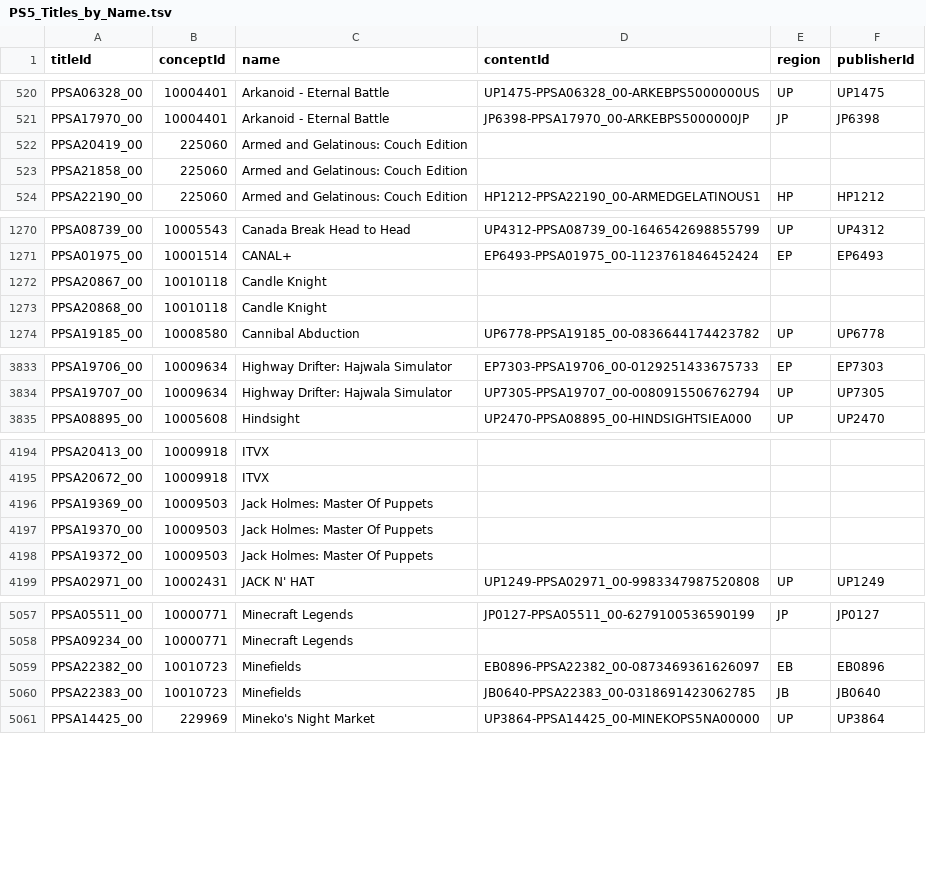
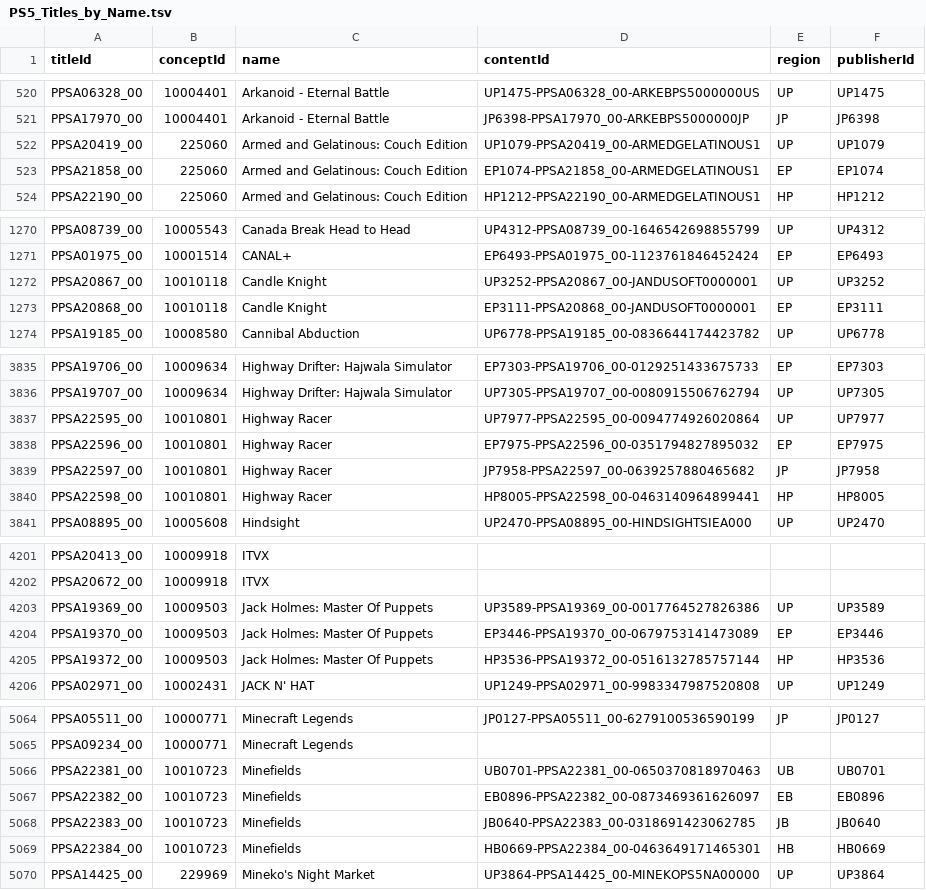
Before and after one commit to andshrew/PlayStation-Titles, a TSV file: PS5_Titles_by_Name.tsv, drawn as a sheet; only a part is shown, gaps mark what is left out; the diff covers the shown part only.

```diff
--- a/PS5_Titles_by_Name.tsv
+++ b/PS5_Titles_by_Name.tsv
@@ -521,4 +521,4 @@ PPSA06328_00	10004401	Arkanoid - Eternal Battle	UP1475-PPSA06328_00-ARKEBPS50000
 PPSA17970_00	10004401	Arkanoid - Eternal Battle	JP6398-PPSA17970_00-ARKEBPS5000000JP	JP	JP6398
-PPSA20419_00	225060	Armed and Gelatinous: Couch Edition			
-PPSA21858_00	225060	Armed and Gelatinous: Couch Edition			
+PPSA20419_00	225060	Armed and Gelatinous: Couch Edition	UP1079-PPSA20419_00-ARMEDGELATINOUS1	UP	UP1079
+PPSA21858_00	225060	Armed and Gelatinous: Couch Edition	EP1074-PPSA21858_00-ARMEDGELATINOUS1	EP	EP1074
 PPSA22190_00	225060	Armed and Gelatinous: Couch Edition	HP1212-PPSA22190_00-ARMEDGELATINOUS1	HP	HP1212
@@ -1271,4 +1271,4 @@ PPSA08739_00	10005543	Canada Break Head to Head	UP4312-PPSA08739_00-164654269885
 PPSA01975_00	10001514	CANAL+	EP6493-PPSA01975_00-1123761846452424	EP	EP6493
-PPSA20867_00	10010118	Candle Knight			
-PPSA20868_00	10010118	Candle Knight			
+PPSA20867_00	10010118	Candle Knight	UP3252-PPSA20867_00-JANDUSOFT0000001	UP	UP3252
+PPSA20868_00	10010118	Candle Knight	EP3111-PPSA20868_00-JANDUSOFT0000001	EP	EP3111
 PPSA19185_00	10008580	Cannibal Abduction	UP6778-PPSA19185_00-0836644174423782	UP	UP6778
@@ -3834,2 +3836,6 @@ PPSA19706_00	10009634	Highway Drifter: Hajwala Simulator	EP7303-PPSA19706_00-012
 PPSA19707_00	10009634	Highway Drifter: Hajwala Simulator	UP7305-PPSA19707_00-0080915506762794	UP	UP7305
+PPSA22595_00	10010801	Highway Racer	UP7977-PPSA22595_00-0094774926020864	UP	UP7977
+PPSA22596_00	10010801	Highway Racer	EP7975-PPSA22596_00-0351794827895032	EP	EP7975
+PPSA22597_00	10010801	Highway Racer	JP7958-PPSA22597_00-0639257880465682	JP	JP7958
+PPSA22598_00	10010801	Highway Racer	HP8005-PPSA22598_00-0463140964899441	HP	HP8005
 PPSA08895_00	10005608	Hindsight	UP2470-PPSA08895_00-HINDSIGHTSIEA000	UP	UP2470
@@ -4195,5 +4202,5 @@ PPSA20413_00	10009918	ITVX
 PPSA20672_00	10009918	ITVX			
-PPSA19369_00	10009503	Jack Holmes: Master Of Puppets			
-PPSA19370_00	10009503	Jack Holmes: Master Of Puppets			
-PPSA19372_00	10009503	Jack Holmes: Master Of Puppets			
+PPSA19369_00	10009503	Jack Holmes: Master Of Puppets	UP3589-PPSA19369_00-0017764527826386	UP	UP3589
+PPSA19370_00	10009503	Jack Holmes: Master Of Puppets	EP3446-PPSA19370_00-0679753141473089	EP	EP3446
+PPSA19372_00	10009503	Jack Holmes: Master Of Puppets	HP3536-PPSA19372_00-0516132785757144	HP	HP3536
 PPSA02971_00	10002431	JACK N' HAT	UP1249-PPSA02971_00-9983347987520808	UP	UP1249
@@ -5058,4 +5065,6 @@ PPSA05511_00	10000771	Minecraft Legends	JP0127-PPSA05511_00-6279100536590199	JP
 PPSA09234_00	10000771	Minecraft Legends			
+PPSA22381_00	10010723	Minefields	UB0701-PPSA22381_00-0650370818970463	UB	UB0701
 PPSA22382_00	10010723	Minefields	EB0896-PPSA22382_00-0873469361626097	EB	EB0896
 PPSA22383_00	10010723	Minefields	JB0640-PPSA22383_00-0318691423062785	JB	JB0640
+PPSA22384_00	10010723	Minefields	HB0669-PPSA22384_00-0463649171465301	HB	HB0669
 PPSA14425_00	229969	Mineko's Night Market	UP3864-PPSA14425_00-MINEKOPS5NA00000	UP	UP3864
```
Also changed, not shown: 14 added rows and 14 edited cells elsewhere in this file, PS5_Titles.tsv, PS5_Titles_by_Concept.tsv, 32 other files.
